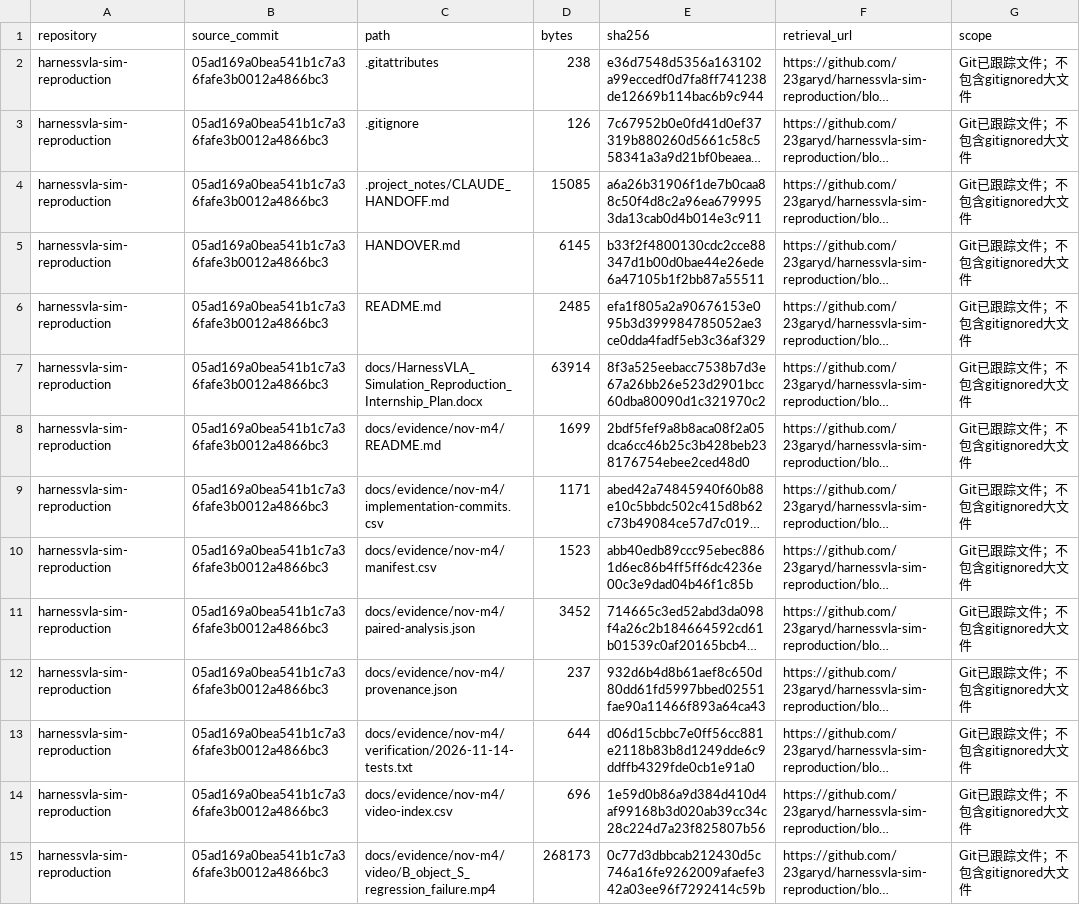
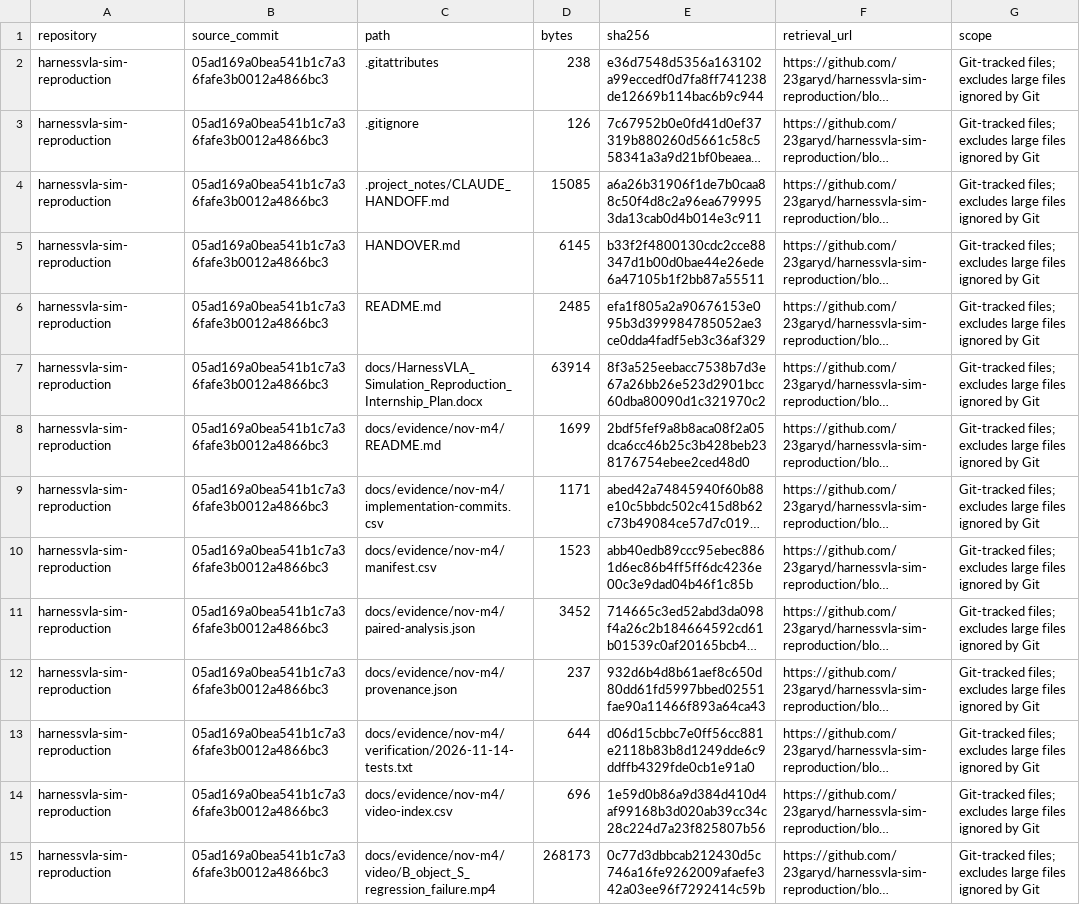
Before and after one commit to 23garyd/harnessvla-sim-reproduction, a CSV file: docs/evidence/dec-m5/archive-manifest.csv, drawn as a sheet; only a part is shown; long unchanged cells end in …; the diff covers the shown part only; the diff names each change by its address in the sheet, - before the commit and + after, or states it on an @@ line.

Commit message:
docs: translate remaining evidence descriptions and add documentation index

```diff
--- a/docs/evidence/dec-m5/archive-manifest.csv
+++ b/docs/evidence/dec-m5/archive-manifest.csv
-G2:G15 (scope): Git已跟踪文件；不包含gitignored大文件
+G2:G15 (scope): Git-tracked files; excludes large files ignored by Git
```
Also changed, not shown: 90 edited cells elsewhere in this file, docs/evidence/dec-m5/manifest.csv, docs/evidence/dec-m5/pending-assets.csv, 19 other files.
